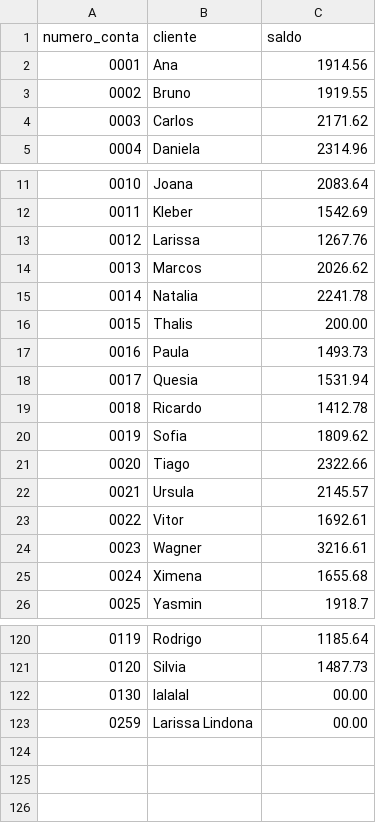
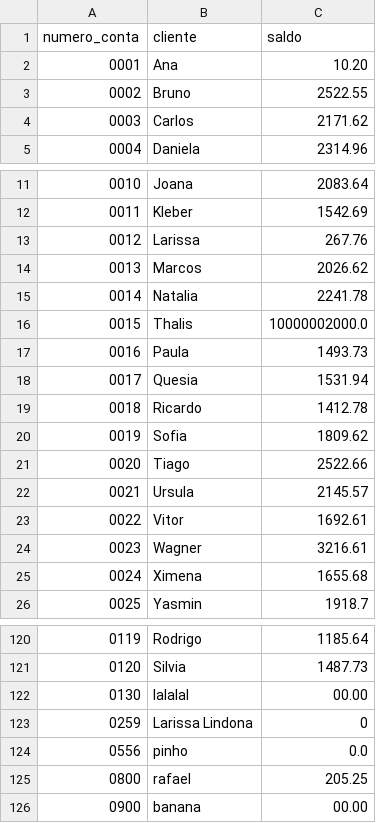
Before and after one commit to anabotr/Teste1_LP, a CSV file: contas22.csv, drawn as a sheet; only a part is shown, gaps mark what is left out.

```diff
--- a/contas22.csv
+++ b/contas22.csv
@@ -1,4 +1,4 @@
 numero_conta,cliente,saldo
-0001,Ana,1914.56
-0002,Bruno,1919.55
+0001,Ana,10.20
+0002,Bruno,2522.55
 0003,Carlos,2171.62
@@ -12,6 +12,6 @@ numero_conta,cliente,saldo
 0011,Kleber,1542.69
-0012,Larissa,1267.76
+0012,Larissa,267.76
 0013,Marcos,2026.62
 0014,Natalia,2241.78
-0015,Thalis,200.00
+0015,Thalis,10000002000.0
 0016,Paula,1493.73
@@ -20,3 +20,3 @@ numero_conta,cliente,saldo
 0019,Sofia,1809.62
-0020,Tiago,2322.66
+0020,Tiago,2522.66
 0021,Ursula,2145.57
@@ -122,2 +122,5 @@ numero_conta,cliente,saldo
 0130,lalalal,00.00
-0259,Larissa Lindona,00.00
+0259,Larissa Lindona,0
+0556,pinho,0.0
+0800,rafael,205.25
+0900,banana,00.00
```
Also changed, not shown: 4 other files.
